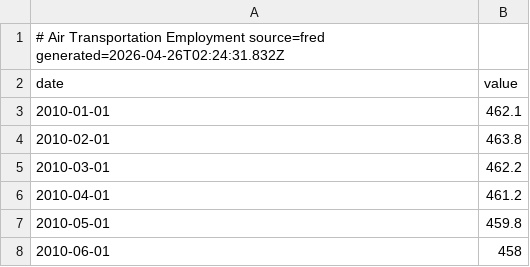
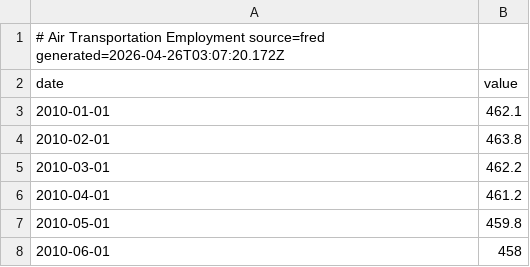
Before and after one commit to pk-claude/siberforge.xyz, a CSV file: core/supply/data/history/AIR_TRANSP_EMP.csv, drawn as a sheet; only a part is shown.

```diff
--- a/core/supply/data/history/AIR_TRANSP_EMP.csv
+++ b/core/supply/data/history/AIR_TRANSP_EMP.csv
@@ -1,2 +1,2 @@
-# Air Transportation Employment  source=fred  generated=2026-04-26T02:24:31.832Z
+# Air Transportation Employment  source=fred  generated=2026-04-26T03:07:20.172Z
 date,value
```
Also changed, not shown: core/supply/data/history/AAR_CARLOADS.csv, core/supply/data/history/AAR_INTERMODAL.csv, 45 other files.
